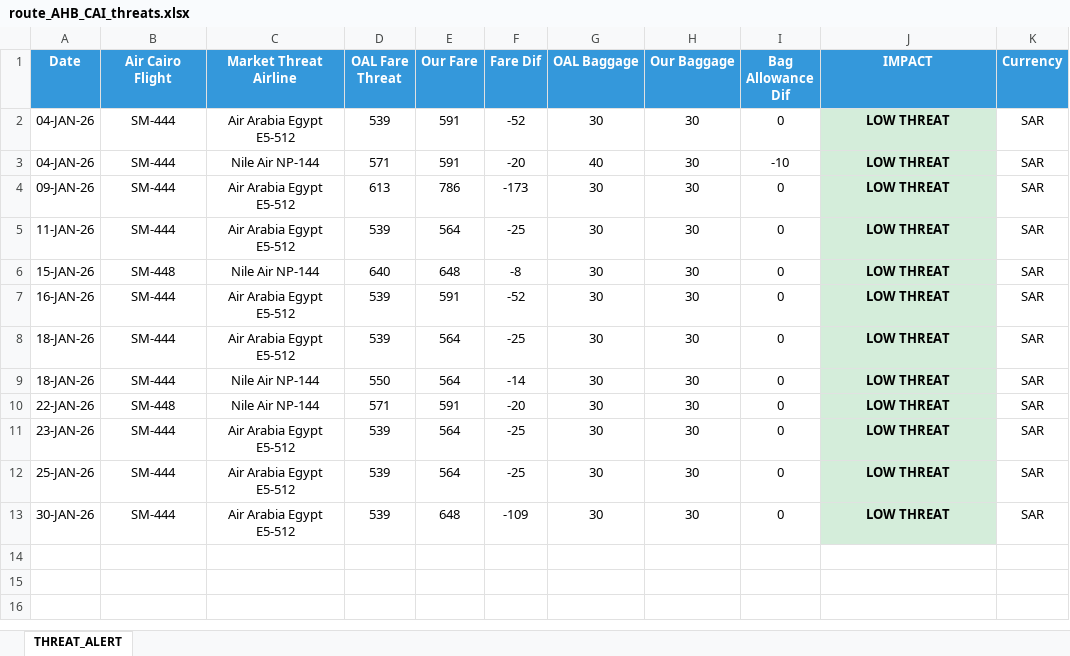
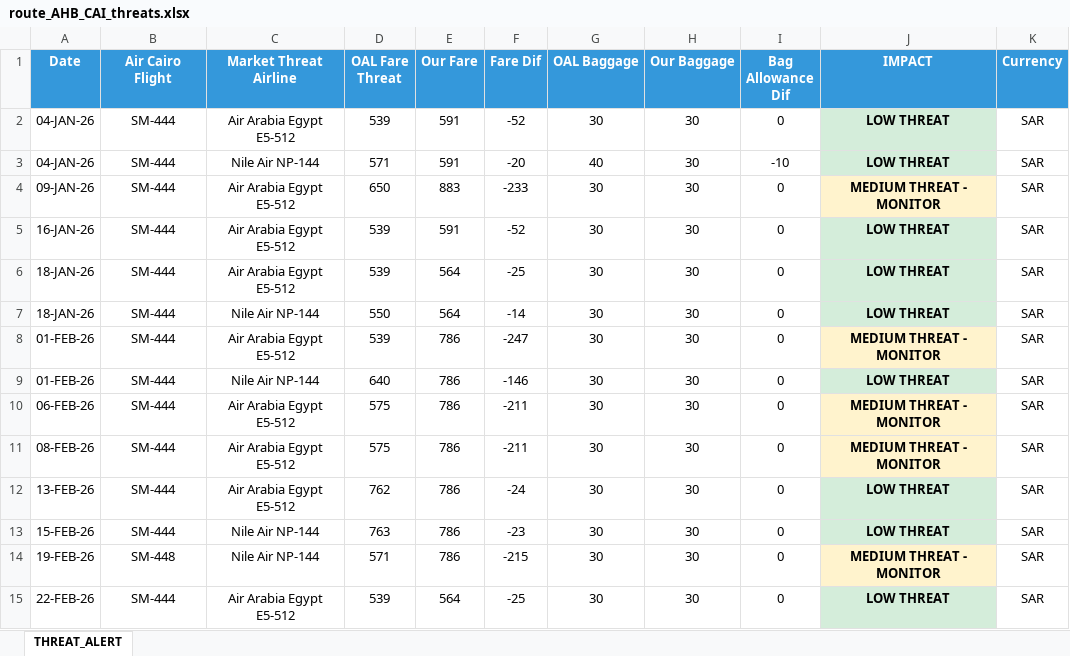
Before and after one commit to GHARIEB-AI/AirCairo, an Excel workbook: excel_routes/route_AHB_CAI_threats.xlsx, sheet THREAT_ALERT, drawn as a sheet; values as stored, in another font and other column widths than the file's, no borders; removed rows and columns are numbered as before the commit, all else as after; the diff names each change by its address in the sheet, - before the commit and + after, or states it on an @@ line.

```diff
--- a/excel_routes/route_AHB_CAI_threats.xlsx (sheet THREAT_ALERT)
+++ b/excel_routes/route_AHB_CAI_threats.xlsx (sheet THREAT_ALERT)
-D4 (OAL Fare Threat): 613
+D4 (OAL Fare Threat): 650
-E4 (Our Fare): 786
+E4 (Our Fare): 883
-F4 (Fare Dif): -173
+F4 (Fare Dif): -233
-J4 (IMPACT): LOW THREAT
+J4 (IMPACT): MEDIUM THREAT - MONITOR
-J4 fill: #D4EDDA
+J4 fill: #FFF3CD
-row 5: 11-JAN-26 | SM-444 | Air Arabia Egypt E5-512 | 539 | 564 | -25 | 30 | 30 | 0 | LOW THREAT | SAR
-row 6: 15-JAN-26 | SM-448 | Nile Air NP-144 | 640 | 648 | -8 | 30 | 30 | 0 | LOW THREAT | SAR
+row 8: 01-FEB-26 | SM-444 | Air Arabia Egypt E5-512 | 539 | 786 | -247 | 30 | 30 | 0 | MEDIUM THREAT - MONITOR | SAR
-A9 (Date): 22-JAN-26
+A9 (Date): 01-FEB-26
-B9 (Air Cairo Flight): SM-448
+B9 (Air Cairo Flight): SM-444
-D9 (OAL Fare Threat): 571
+D9 (OAL Fare Threat): 640
-E9 (Our Fare): 591
+E9 (Our Fare): 786
-F9 (Fare Dif): -20
+F9 (Fare Dif): -146
+row 10: 06-FEB-26 | SM-444 | Air Arabia Egypt E5-512 | 575 | 786 | -211 | 30 | 30 | 0 | MEDIUM THREAT - MONITOR | SAR
+row 11: 08-FEB-26 | SM-444 | Air Arabia Egypt E5-512 | 575 | 786 | -211 | 30 | 30 | 0 | MEDIUM THREAT - MONITOR | SAR
-A12 (Date): 23-JAN-26
+A12 (Date): 13-FEB-26
-D12 (OAL Fare Threat): 539
+D12 (OAL Fare Threat): 762
-E12 (Our Fare): 564
+E12 (Our Fare): 786
-F12 (Fare Dif): -25
+F12 (Fare Dif): -24
+row 13: 15-FEB-26 | SM-444 | Nile Air NP-144 | 763 | 786 | -23 | 30 | 30 | 0 | LOW THREAT | SAR
+row 14: 19-FEB-26 | SM-448 | Nile Air NP-144 | 571 | 786 | -215 | 30 | 30 | 0 | MEDIUM THREAT - MONITOR | SAR
-A15 (Date): 25-JAN-26
+A15 (Date): 22-FEB-26
-row 13: 30-JAN-26 | SM-444 | Air Arabia Egypt E5-512 | 539 | 648 | -109 | 30 | 30 | 0 | LOW THREAT | SAR
```
Also changed, not shown: excel_routes/LOAD_FACTOR_SUMMARY.xlsx, excel_routes/route_CAI_ELQ_threats.xlsx, 43 other files.
